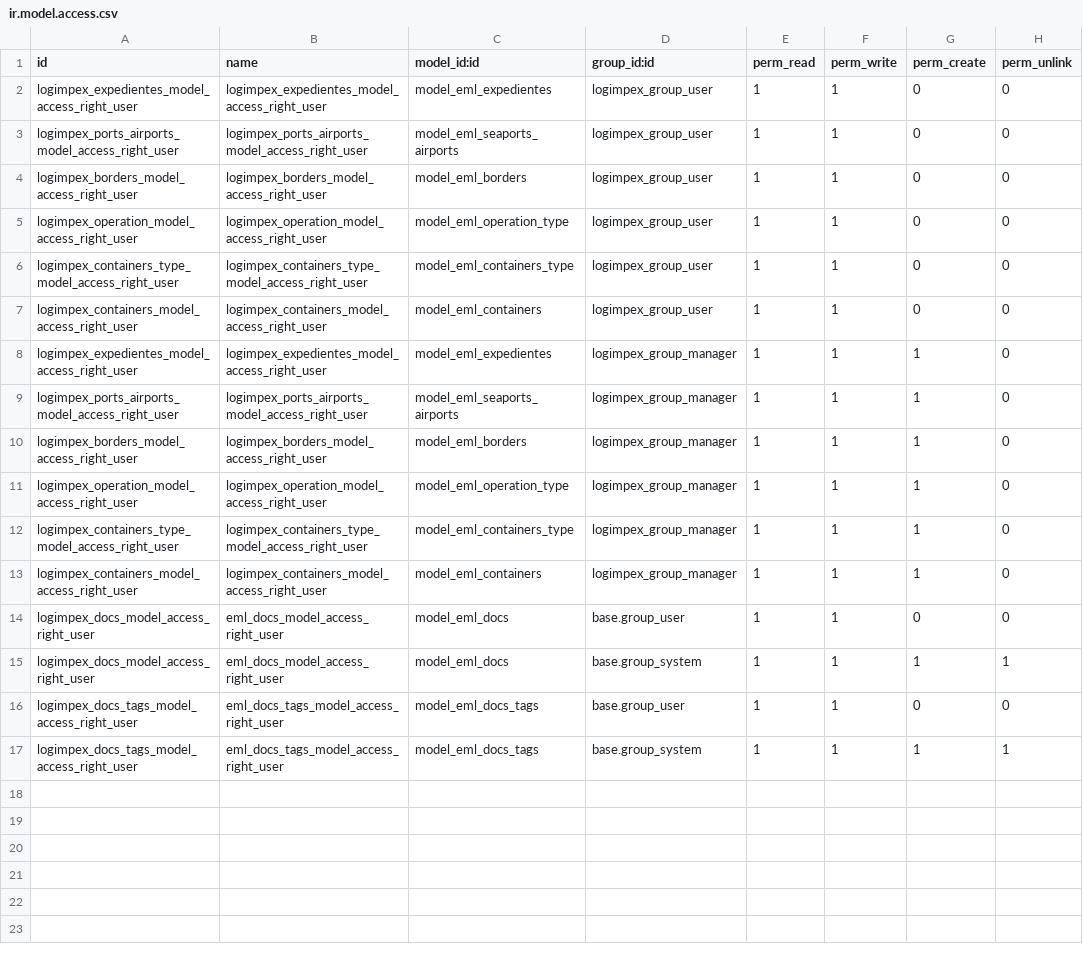
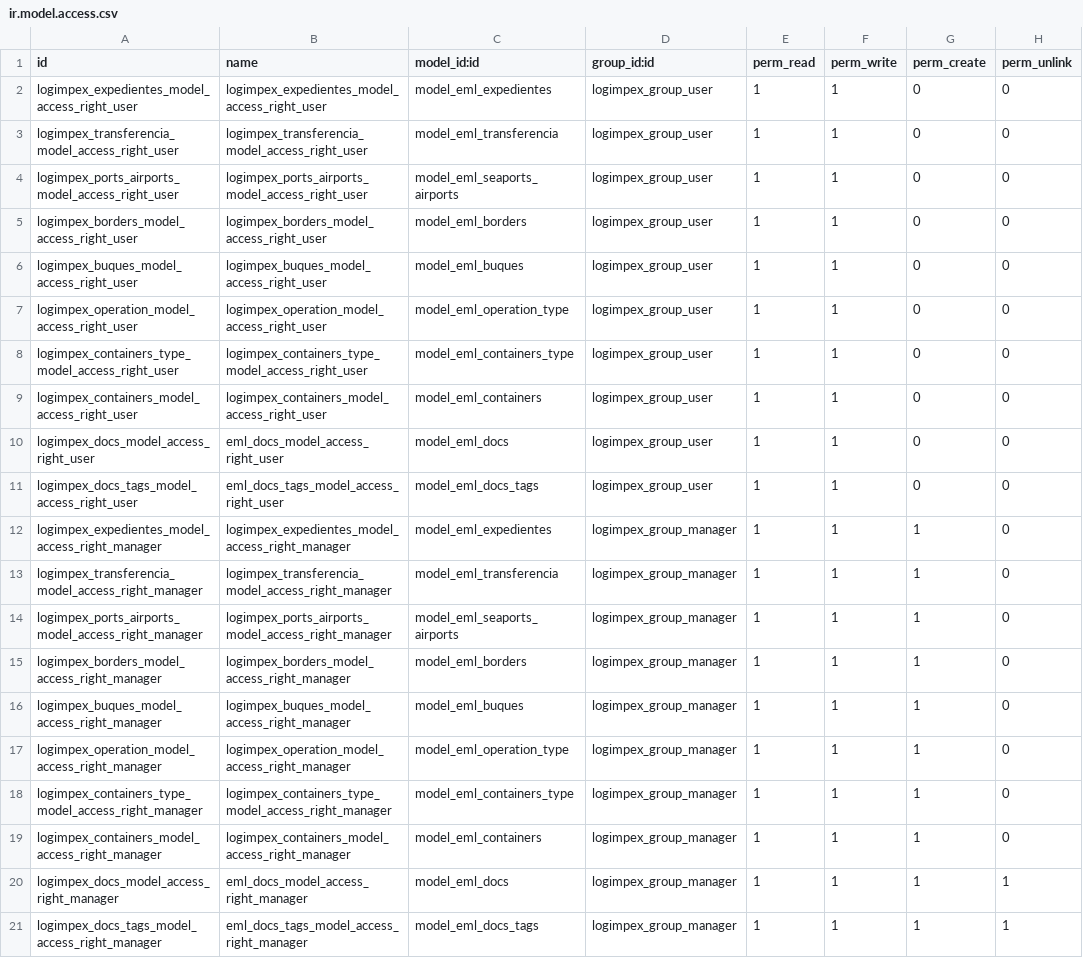
Before and after one commit to jalfonsoglz/em_logimpex, a CSV file: security/ir.model.access.csv, drawn as a sheet.

```diff
--- a/security/ir.model.access.csv
+++ b/security/ir.model.access.csv
@@ -2,4 +2,6 @@ id,name,model_id:id,group_id:id,perm_read,perm_write,perm_create,perm_unlink
 logimpex_expedientes_model_access_right_user,logimpex_expedientes_model_access_right_user,model_eml_expedientes,logimpex_group_user,1,1,0,0
+logimpex_transferencia_model_access_right_user,logimpex_transferencia_model_access_right_user,model_eml_transferencia,logimpex_group_user,1,1,0,0
 logimpex_ports_airports_model_access_right_user,logimpex_ports_airports_model_access_right_user,model_eml_seaports_airports,logimpex_group_user,1,1,0,0
 logimpex_borders_model_access_right_user,logimpex_borders_model_access_right_user,model_eml_borders,logimpex_group_user,1,1,0,0
+logimpex_buques_model_access_right_user,logimpex_buques_model_access_right_user,model_eml_buques,logimpex_group_user,1,1,0,0
 logimpex_operation_model_access_right_user,logimpex_operation_model_access_right_user,model_eml_operation_type,logimpex_group_user,1,1,0,0
@@ -7,11 +9,13 @@ logimpex_containers_type_model_access_right_user,logimpex_containers_type_model_
 logimpex_containers_model_access_right_user,logimpex_containers_model_access_right_user,model_eml_containers,logimpex_group_user,1,1,0,0
-logimpex_expedientes_model_access_right_user,logimpex_expedientes_model_access_right_user,model_eml_expedientes,logimpex_group_manager,1,1,1,0
-logimpex_ports_airports_model_access_right_user,logimpex_ports_airports_model_access_right_user,model_eml_seaports_airports,logimpex_group_manager,1,1,1,0
-logimpex_borders_model_access_right_user,logimpex_borders_model_access_right_user,model_eml_borders,logimpex_group_manager,1,1,1,0
-logimpex_operation_model_access_right_user,logimpex_operation_model_access_right_user,model_eml_operation_type,logimpex_group_manager,1,1,1,0
-logimpex_containers_type_model_access_right_user,logimpex_containers_type_model_access_right_user,model_eml_containers_type,logimpex_group_manager,1,1,1,0
-logimpex_containers_model_access_right_user,logimpex_containers_model_access_right_user,model_eml_containers,logimpex_group_manager,1,1,1,0
-logimpex_docs_model_access_right_user,eml_docs_model_access_right_user,model_eml_docs,base.group_user,1,1,0,0
-logimpex_docs_model_access_right_user,eml_docs_model_access_right_user,model_eml_docs,base.group_system,1,1,1,1
-logimpex_docs_tags_model_access_right_user,eml_docs_tags_model_access_right_user,model_eml_docs_tags,base.group_user,1,1,0,0
-logimpex_docs_tags_model_access_right_user,eml_docs_tags_model_access_right_user,model_eml_docs_tags,base.group_system,1,1,1,1
+logimpex_docs_model_access_right_user,eml_docs_model_access_right_user,model_eml_docs,logimpex_group_user,1,1,0,0
+logimpex_docs_tags_model_access_right_user,eml_docs_tags_model_access_right_user,model_eml_docs_tags,logimpex_group_user,1,1,0,0
+logimpex_expedientes_model_access_right_manager,logimpex_expedientes_model_access_right_manager,model_eml_expedientes,logimpex_group_manager,1,1,1,0
+logimpex_transferencia_model_access_right_manager,logimpex_transferencia_model_access_right_manager,model_eml_transferencia,logimpex_group_manager,1,1,1,0
+logimpex_ports_airports_model_access_right_manager,logimpex_ports_airports_model_access_right_manager,model_eml_seaports_airports,logimpex_group_manager,1,1,1,0
+logimpex_borders_model_access_right_manager,logimpex_borders_model_access_right_manager,model_eml_borders,logimpex_group_manager,1,1,1,0
+logimpex_buques_model_access_right_manager,logimpex_buques_model_access_right_manager,model_eml_buques,logimpex_group_manager,1,1,1,0
+logimpex_operation_model_access_right_manager,logimpex_operation_model_access_right_manager,model_eml_operation_type,logimpex_group_manager,1,1,1,0
+logimpex_containers_type_model_access_right_manager,logimpex_containers_type_model_access_right_manager,model_eml_containers_type,logimpex_group_manager,1,1,1,0
+logimpex_containers_model_access_right_manager,logimpex_containers_model_access_right_manager,model_eml_containers,logimpex_group_manager,1,1,1,0
+logimpex_docs_model_access_right_manager,eml_docs_model_access_right_manager,model_eml_docs,logimpex_group_manager,1,1,1,1
+logimpex_docs_tags_model_access_right_manager,eml_docs_tags_model_access_right_manager,model_eml_docs_tags,logimpex_group_manager,1,1,1,1
```
Also changed, not shown: 14 other files.
